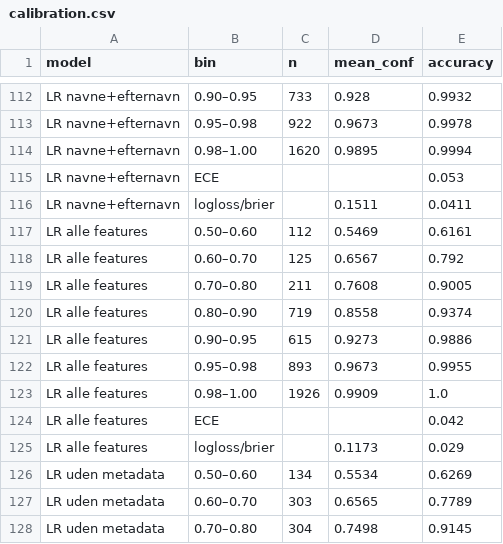
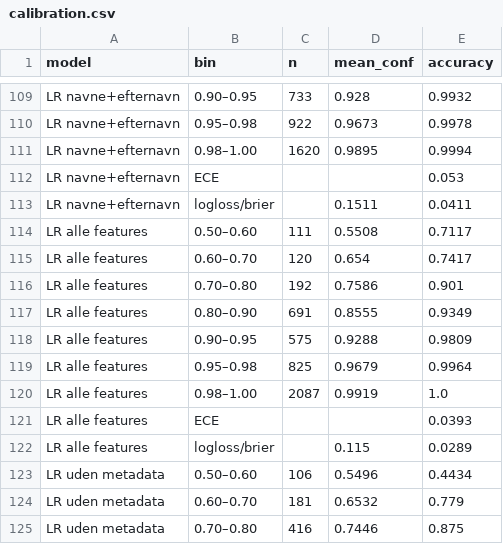
Before and after one commit to ogierMontanus/hca-open-repo-redesign, a CSV file: data/review/gender_inference/calibration.csv, drawn as a sheet; only a part is shown, gaps mark what is left out; the diff covers the shown part only.

```diff
--- a/data/review/gender_inference/calibration.csv
+++ b/data/review/gender_inference/calibration.csv
@@ -116,13 +113,13 @@ LR navne+efternavn,ECE,,,0.053
 LR navne+efternavn,logloss/brier,,0.1511,0.0411
-LR alle features,0.50–0.60,112,0.5469,0.6161
-LR alle features,0.60–0.70,125,0.6567,0.792
-LR alle features,0.70–0.80,211,0.7608,0.9005
-LR alle features,0.80–0.90,719,0.8558,0.9374
-LR alle features,0.90–0.95,615,0.9273,0.9886
-LR alle features,0.95–0.98,893,0.9673,0.9955
-LR alle features,0.98–1.00,1926,0.9909,1.0
-LR alle features,ECE,,,0.042
-LR alle features,logloss/brier,,0.1173,0.029
-LR uden metadata,0.50–0.60,134,0.5534,0.6269
-LR uden metadata,0.60–0.70,303,0.6565,0.7789
-LR uden metadata,0.70–0.80,304,0.7498,0.9145
+LR alle features,0.50–0.60,111,0.5508,0.7117
+LR alle features,0.60–0.70,120,0.654,0.7417
+LR alle features,0.70–0.80,192,0.7586,0.901
+LR alle features,0.80–0.90,691,0.8555,0.9349
+LR alle features,0.90–0.95,575,0.9288,0.9809
+LR alle features,0.95–0.98,825,0.9679,0.9964
+LR alle features,0.98–1.00,2087,0.9919,1.0
+LR alle features,ECE,,,0.0393
+LR alle features,logloss/brier,,0.115,0.0289
+LR uden metadata,0.50–0.60,106,0.5496,0.4434
+LR uden metadata,0.60–0.70,181,0.6532,0.779
+LR uden metadata,0.70–0.80,416,0.7446,0.875
```
Also changed, not shown: 3 removed rows and 141 edited cells elsewhere in this file, data/review/gender_inference/single_features.csv, data/review/gender_inference/strict/calibration.csv, 11 other files.
